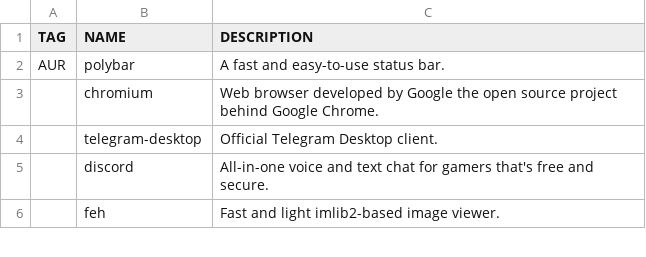
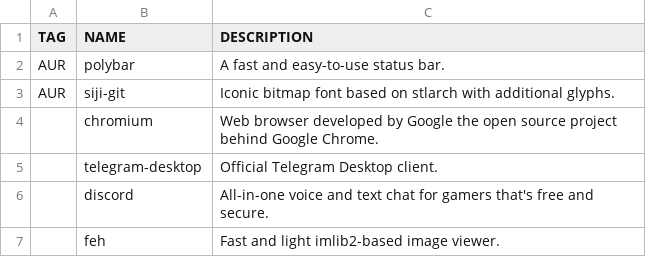
Before and after one commit to WIttyJudge/dotfiles, a CSV file: packages.csv, drawn as a sheet; only a part is shown; the diff names each change by its address in the sheet, - before the commit and + after, or states it on an @@ line.

Commit message:
Update packages.csv

```diff
--- a/packages.csv
+++ b/packages.csv
+row 3: AUR | siji-git | Iconic bitmap font based on stlarch with additional glyphs.
```
